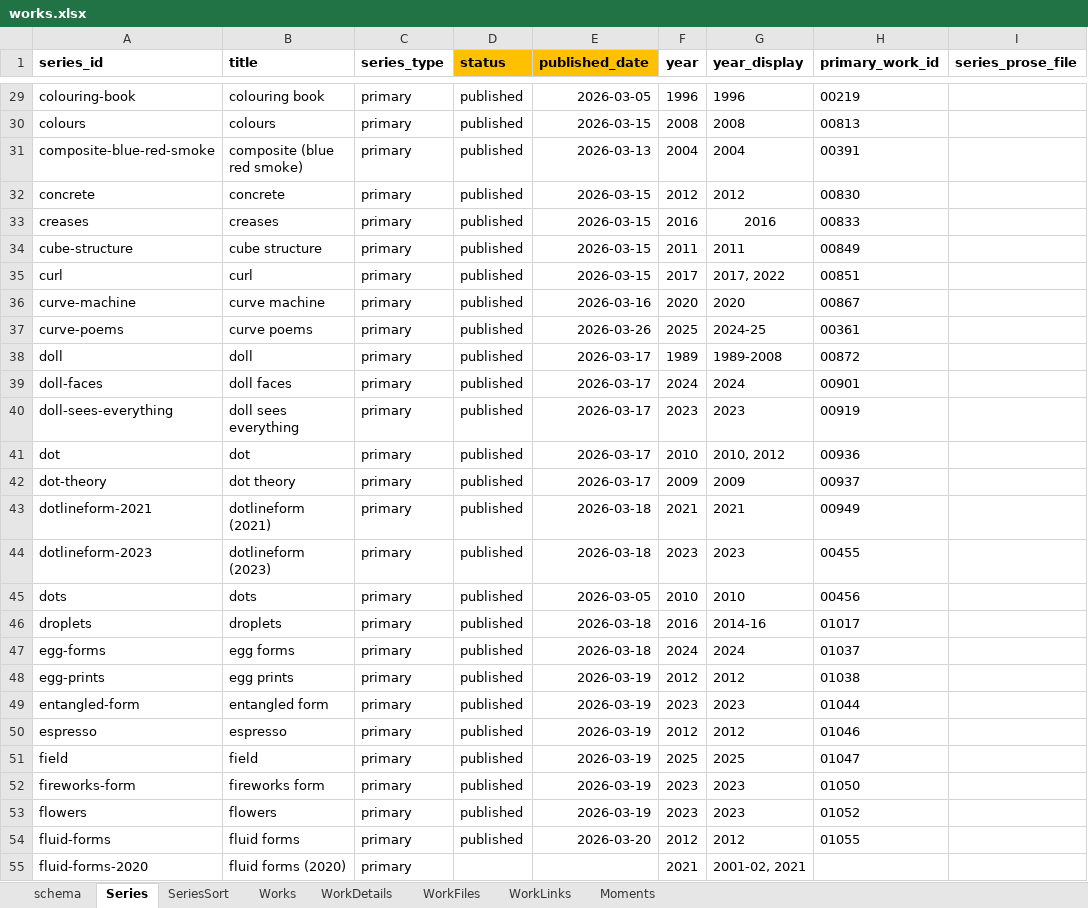
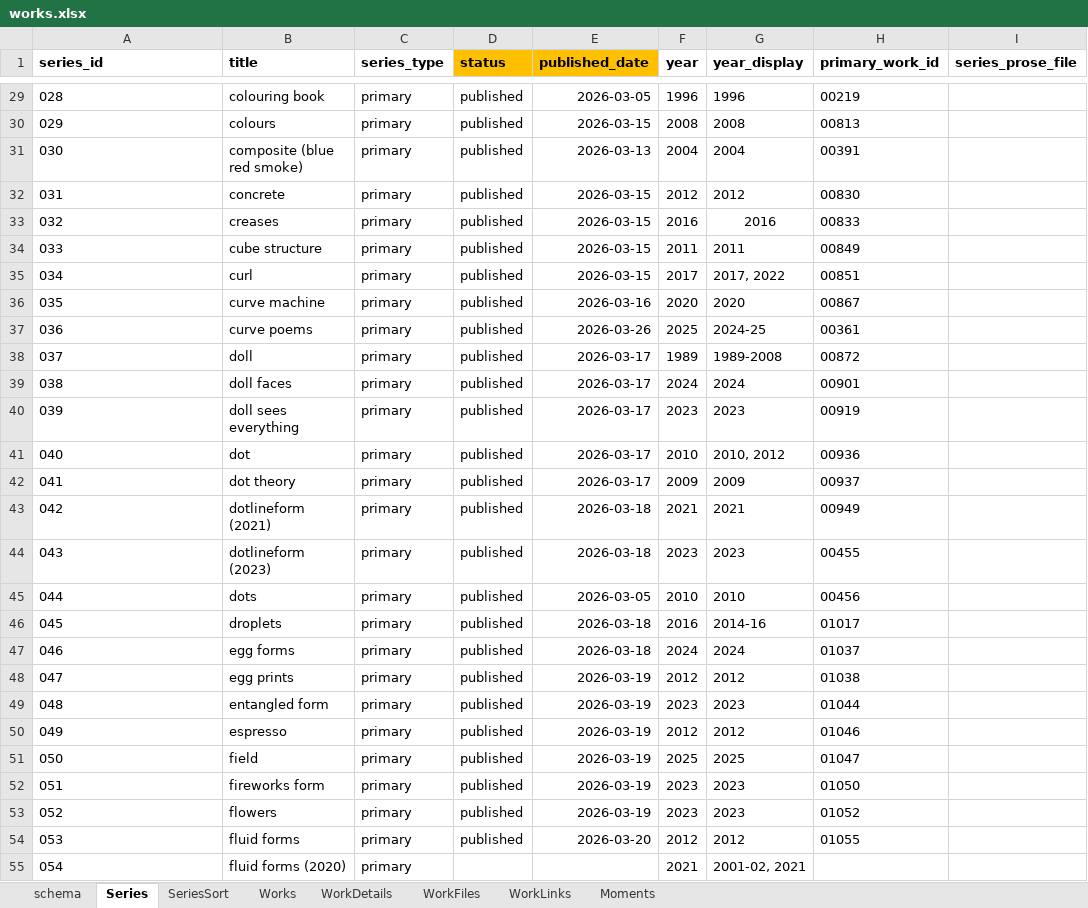
Before and after one commit to dotlineform/dotlineform-site, an Excel workbook: data/works.xlsx, sheet Series, drawn as a sheet; only a part is shown, gaps mark what is left out; values as stored, in another font and other column widths than the file's, no borders; the diff covers the shown part only; the diff names each change by its address in the sheet, - before the commit and + after, or states it on an @@ line.

```diff
--- a/data/works.xlsx (sheet Series)
+++ b/data/works.xlsx (sheet Series)
-A29 (series_id): colouring-book
+A29 (series_id): 028
-A30 (series_id): colours
+A30 (series_id): 029
-A31 (series_id): composite-blue-red-smoke
+A31 (series_id): 030
-A32 (series_id): concrete
+A32 (series_id): 031
-A33 (series_id): creases
+A33 (series_id): 032
-A34 (series_id): cube-structure
+A34 (series_id): 033
-A35 (series_id): curl
+A35 (series_id): 034
-A36 (series_id): curve-machine
+A36 (series_id): 035
-A37 (series_id): curve-poems
+A37 (series_id): 036
-A38 (series_id): doll
+A38 (series_id): 037
-A39 (series_id): doll-faces
+A39 (series_id): 038
-A40 (series_id): doll-sees-everything
+A40 (series_id): 039
-A41 (series_id): dot
+A41 (series_id): 040
-A42 (series_id): dot-theory
+A42 (series_id): 041
-A43 (series_id): dotlineform-2021
+A43 (series_id): 042
-A44 (series_id): dotlineform-2023
+A44 (series_id): 043
-A45 (series_id): dots
+A45 (series_id): 044
-A46 (series_id): droplets
+A46 (series_id): 045
-A47 (series_id): egg-forms
+A47 (series_id): 046
-A48 (series_id): egg-prints
+A48 (series_id): 047
-A49 (series_id): entangled-form
+A49 (series_id): 048
-A50 (series_id): espresso
+A50 (series_id): 049
-A51 (series_id): field
+A51 (series_id): 050
-A52 (series_id): fireworks-form
+A52 (series_id): 051
-A53 (series_id): flowers
+A53 (series_id): 052
-A54 (series_id): fluid-forms
+A54 (series_id): 053
-A55 (series_id): fluid-forms-2020
+A55 (series_id): 054
```
Also changed, not shown: 116 edited cells elsewhere in this sheet, sheet Works, sheet SeriesSort, 13 other files.
